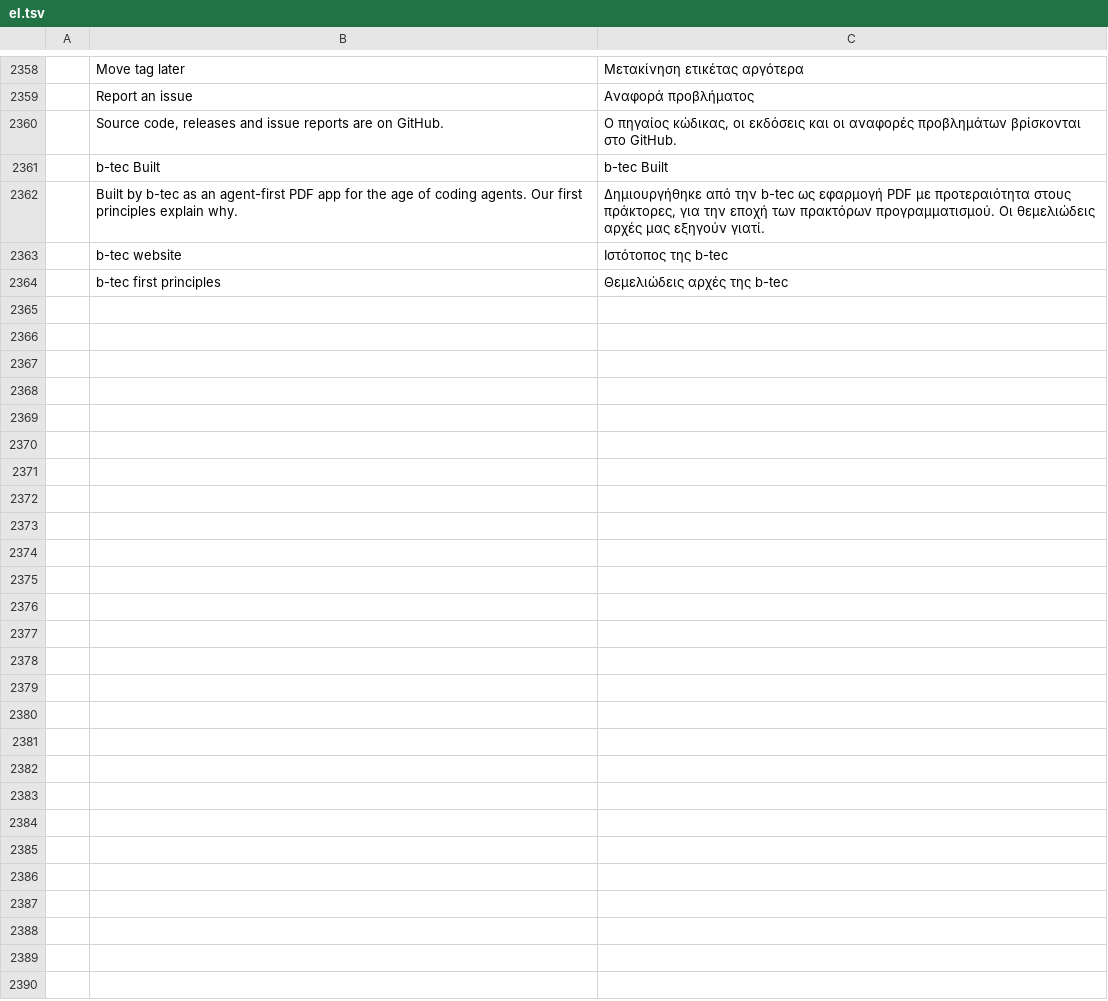
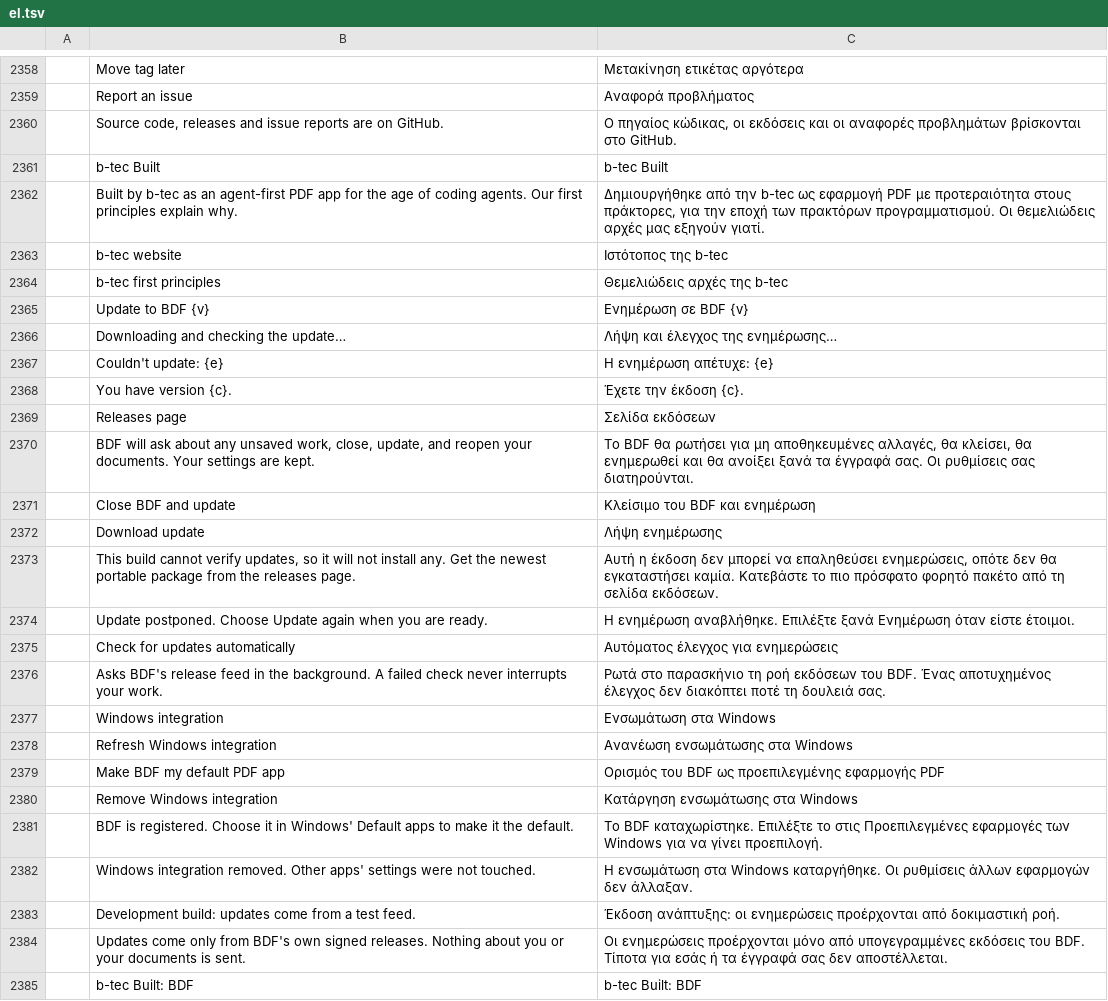
Before and after one commit to btecme/bdf, a TSV file: crates/ui-egui/src/i18n/el.tsv, drawn as a sheet; only a part is shown, gaps mark what is left out; the diff names each change by its address in the sheet, - before the commit and + after, or states it on an @@ line.

```diff
--- a/crates/ui-egui/src/i18n/el.tsv
+++ b/crates/ui-egui/src/i18n/el.tsv
+row 2365:  | Update to BDF {v} | Ενημέρωση σε BDF {v}
+row 2366:  | Downloading and checking the update… | Λήψη και έλεγχος της ενημέρωσης…
+row 2367:  | Couldn't update: {e} | Η ενημέρωση απέτυχε: {e}
+row 2368:  | You have version {c}. | Έχετε την έκδοση {c}.
+row 2369:  | Releases page | Σελίδα εκδόσεων
+row 2370:  | BDF will ask about any unsaved work, close, update, and reopen your documents. Your settings are kept. | Το BDF θα ρωτήσει για μη αποθηκευμένες αλλαγές, θα κλείσει, θα ενημερωθεί και θα ανοίξει ξανά τα έγγραφά σας. Οι ρυθμίσεις σας διατηρούνται.
+row 2371:  | Close BDF and update | Κλείσιμο του BDF και ενημέρωση
+row 2372:  | Download update | Λήψη ενημέρωσης
+row 2373:  | This build cannot verify updates, so it will not install any. Get the newest portable package from the releases page. | Αυτή η έκδοση δεν μπορεί να επαληθεύσει ενημερώσεις, οπότε δεν θα εγκαταστήσει καμία. Κατεβάστε το πιο πρόσφατο φορητό πακέτο από τη σελίδα εκδόσεων.
+row 2374:  | Update postponed. Choose Update again when you are ready. | Η ενημέρωση αναβλήθηκε. Επιλέξτε ξανά Ενημέρωση όταν είστε έτοιμοι.
+row 2375:  | Check for updates automatically | Αυτόματος έλεγχος για ενημερώσεις
+row 2376:  | Asks BDF's release feed in the background. A failed check never interrupts your work. | Ρωτά στο παρασκήνιο τη ροή εκδόσεων του BDF. Ένας αποτυχημένος έλεγχος δεν διακόπτει ποτέ τη δουλειά σας.
+row 2377:  | Windows integration | Ενσωμάτωση στα Windows
+row 2378:  | Refresh Windows integration | Ανανέωση ενσωμάτωσης στα Windows
+row 2379:  | Make BDF my default PDF app | Ορισμός του BDF ως προεπιλεγμένης εφαρμογής PDF
+row 2380:  | Remove Windows integration | Κατάργηση ενσωμάτωσης στα Windows
+row 2381:  | BDF is registered. Choose it in Windows' Default apps to make it the default. | Το BDF καταχωρίστηκε. Επιλέξτε το στις Προεπιλεγμένες εφαρμογές των Windows για να γίνει προεπιλογή.
+row 2382:  | Windows integration removed. Other apps' settings were not touched. | Η ενσωμάτωση στα Windows καταργήθηκε. Οι ρυθμίσεις άλλων εφαρμογών δεν άλλαξαν.
+row 2383:  | Development build: updates come from a test feed. | Έκδοση ανάπτυξης: οι ενημερώσεις προέρχονται από δοκιμαστική ροή.
+row 2384:  | Updates come only from BDF's own signed releases. Nothing about you or your documents is sent. | Οι ενημερώσεις προέρχονται μόνο από υπογεγραμμένες εκδόσεις του BDF. Τίποτα για εσάς ή τα έγγραφά σας δεν αποστέλλεται.
+row 2385:  | b-tec Built: BDF | b-tec Built: BDF
```
Also changed, not shown: crates/ui-egui/src/i18n/bg.tsv, crates/ui-egui/src/i18n/kk.tsv, 37 other files.
